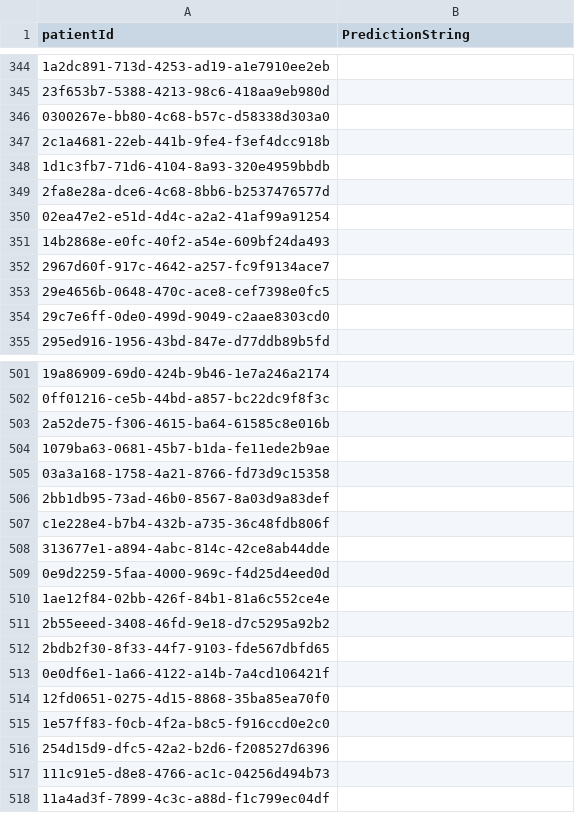
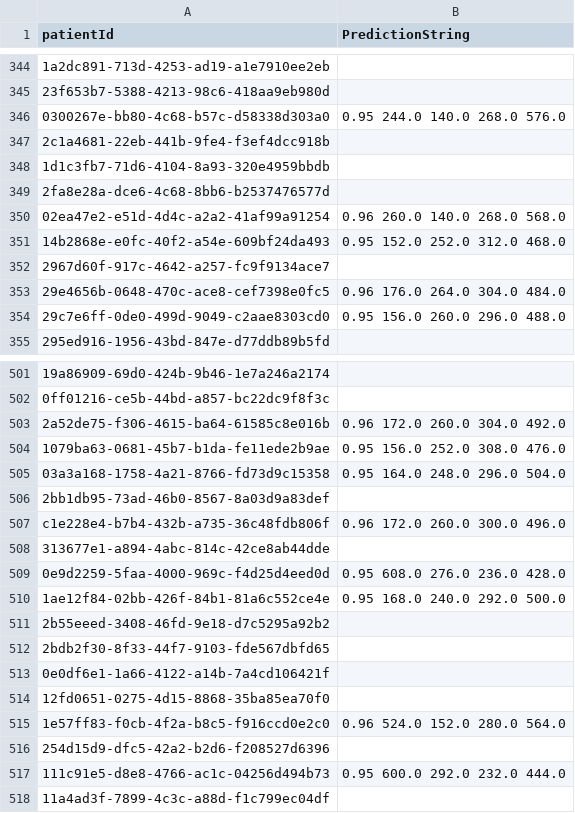
Before and after one commit to Kwongrf/RSNA, a CSV file: seg_submission1016.csv, drawn as a sheet; only a part is shown, gaps mark what is left out; the diff covers the shown part only; the diff names each change by its address in the sheet, - before the commit and + after, or states it on an @@ line.

```diff
--- a/seg_submission1016.csv
+++ b/seg_submission1016.csv
-B346 (PredictionString): (empty)
+B346 (PredictionString): 0.95 244.0 140.0 268.0 576.0
-B350 (PredictionString): (empty)
+B350 (PredictionString): 0.96 260.0 140.0 268.0 568.0
-B351 (PredictionString): (empty)
+B351 (PredictionString): 0.95 152.0 252.0 312.0 468.0
-B353 (PredictionString): (empty)
+B353 (PredictionString): 0.96 176.0 264.0 304.0 484.0
-B354 (PredictionString): (empty)
+B354 (PredictionString): 0.95 156.0 260.0 296.0 488.0
-B503 (PredictionString): (empty)
+B503 (PredictionString): 0.96 172.0 260.0 304.0 492.0
-B504 (PredictionString): (empty)
+B504 (PredictionString): 0.95 156.0 252.0 308.0 476.0
-B505 (PredictionString): (empty)
+B505 (PredictionString): 0.95 164.0 248.0 296.0 504.0
-B507 (PredictionString): (empty)
+B507 (PredictionString): 0.96 172.0 260.0 300.0 496.0
-B509 (PredictionString): (empty)
+B509 (PredictionString): 0.95 608.0 276.0 236.0 428.0
-B510 (PredictionString): (empty)
+B510 (PredictionString): 0.95 168.0 240.0 292.0 500.0
-B515 (PredictionString): (empty)
+B515 (PredictionString): 0.96 524.0 152.0 280.0 564.0
-B517 (PredictionString): (empty)
+B517 (PredictionString): 0.95 600.0 292.0 232.0 444.0
```
Also changed, not shown: 144 edited cells elsewhere in this file, 7 other files.
